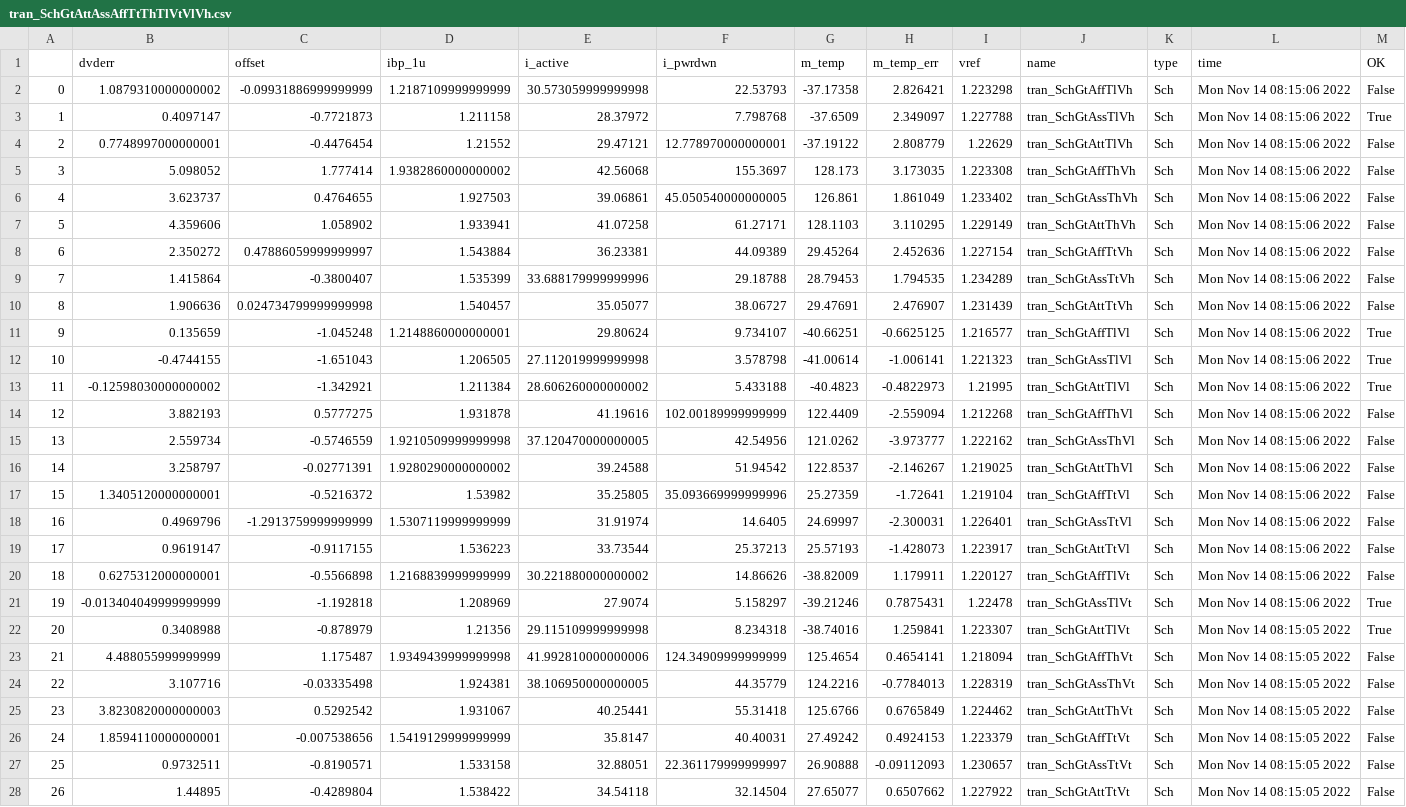
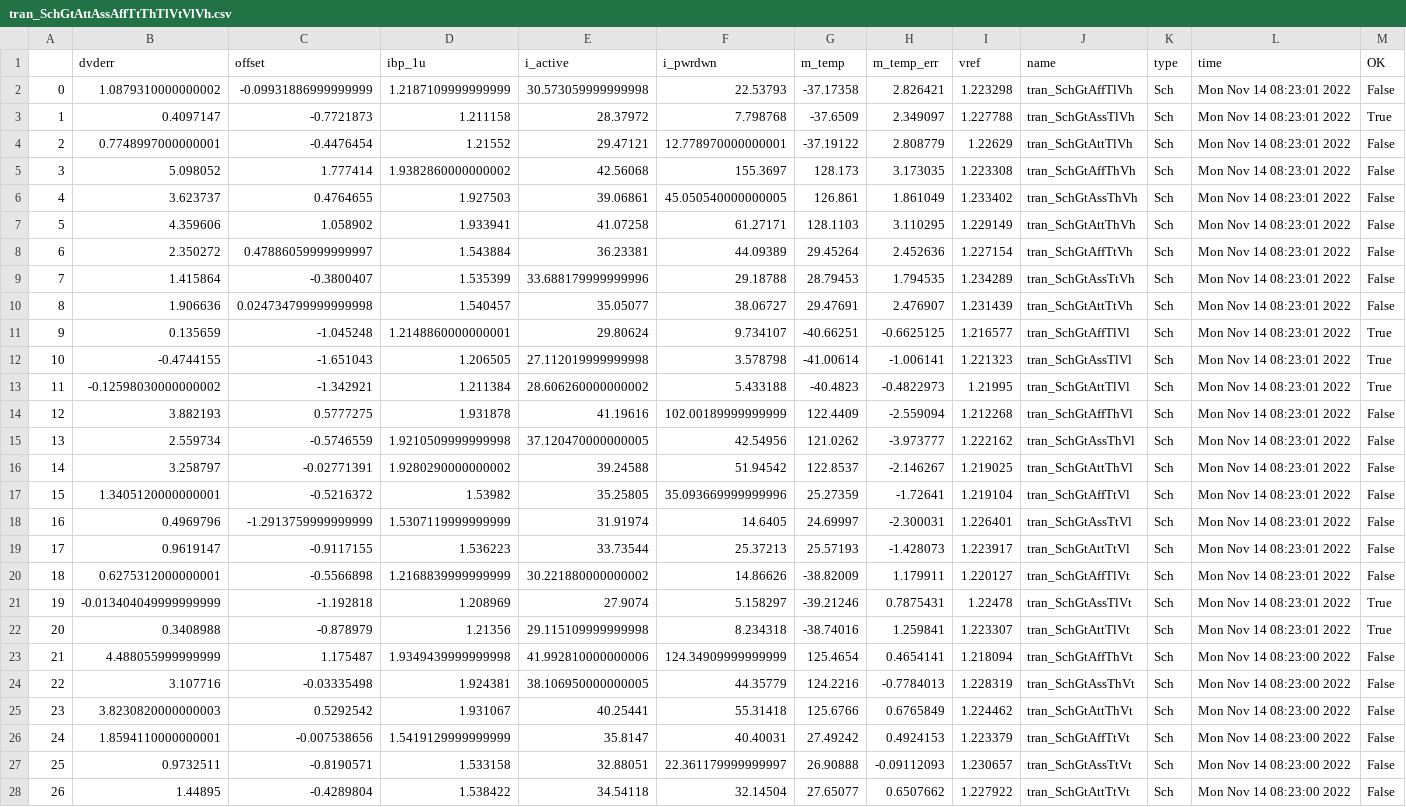
Before and after one commit to wulffern/rply_bias_sky130nm, a CSV file: sim/RPLY_BIAS/results/tran_SchGtAttAssAffTtThTlVtVlVh.csv, drawn as a sheet; the diff names each change by its address in the sheet, - before the commit and + after, or states it on an @@ line.

```diff
--- a/sim/RPLY_BIAS/results/tran_SchGtAttAssAffTtThTlVtVlVh.csv
+++ b/sim/RPLY_BIAS/results/tran_SchGtAttAssAffTtThTlVtVlVh.csv
-L2:L21 (time): Mon Nov 14 08:15:06 2022
+L2:L21 (time): Mon Nov 14 08:23:01 2022
-L22 (time): Mon Nov 14 08:15:05 2022
+L22 (time): Mon Nov 14 08:23:01 2022
-L23:L28 (time): Mon Nov 14 08:15:05 2022
+L23:L28 (time): Mon Nov 14 08:23:00 2022
```
Also changed, not shown: sim/RPLY_BIAS/results/lstb_SchGtAttAssAffTtThTlVtVlVh.csv, sim/RPLY_BIAS/results/tsweep_SchGtAttAssAffTtThTlVtVlVh.csv, 7 other files.
